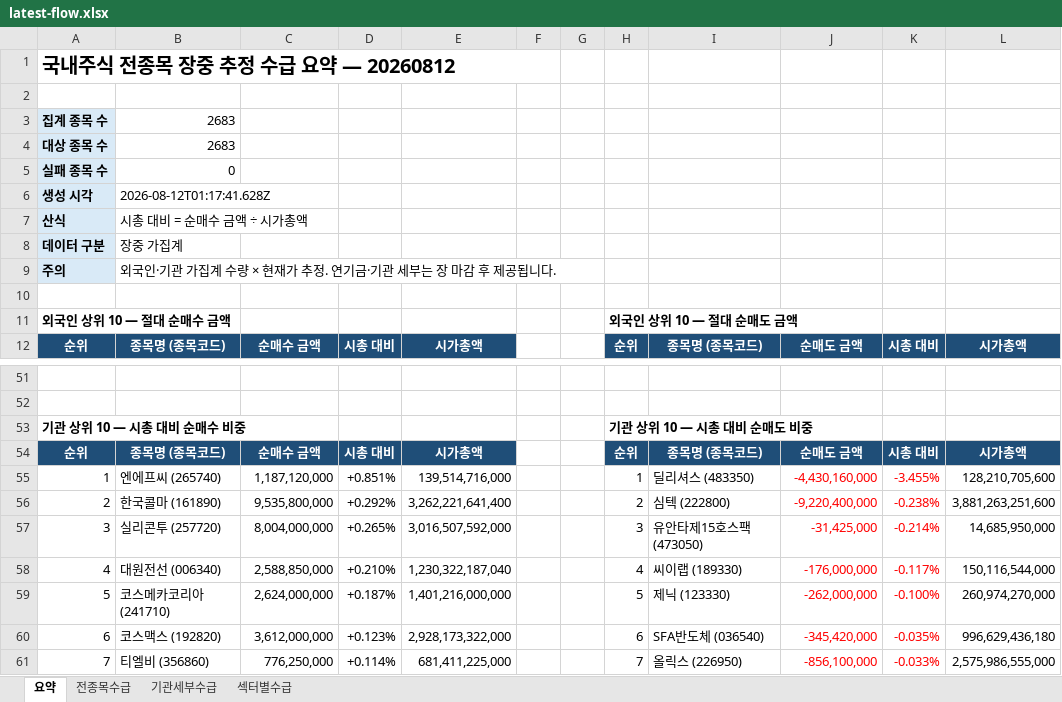
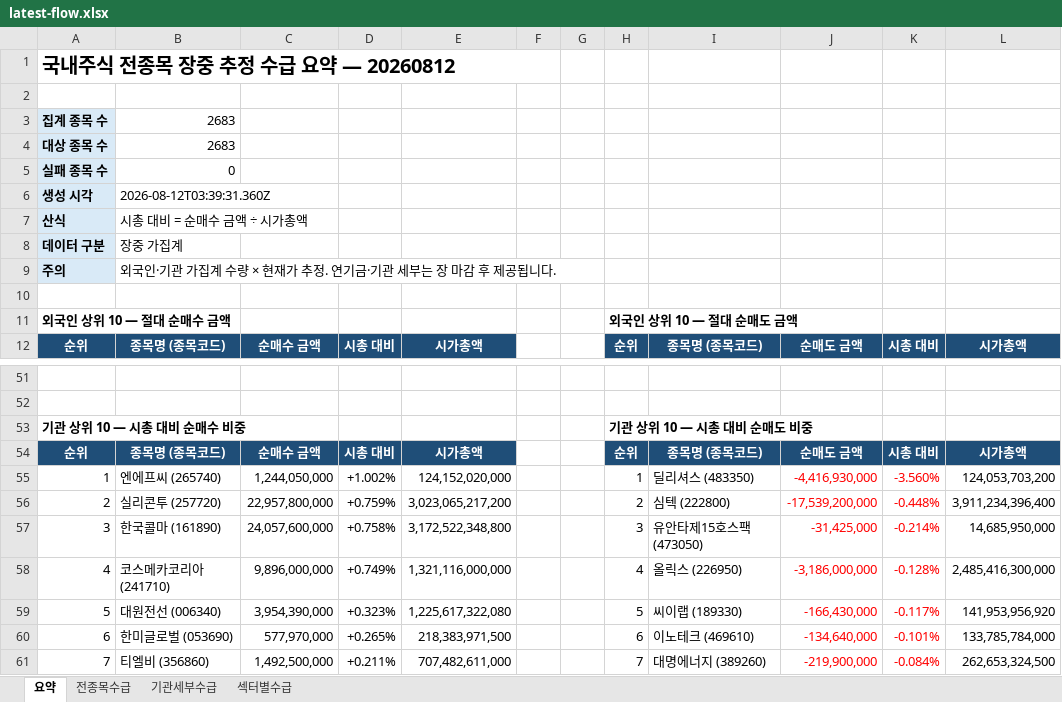
Before and after one commit to HeeChaNY/stock-market-dashboards, an Excel workbook: dashboard/latest-flow.xlsx, sheet 요약, drawn as a sheet; only a part is shown, gaps mark what is left out; values as stored, in another font and other column widths than the file's, no borders; removed rows and columns are numbered as before the commit, all else as after; the diff covers the shown part only; the diff names each change by its address in the sheet, - before the commit and + after, or states it on an @@ line.

```diff
--- a/dashboard/latest-flow.xlsx (sheet 요약)
+++ b/dashboard/latest-flow.xlsx (sheet 요약)
-B6: 2026-08-12T01:17:41.628Z
+B6: 2026-08-12T03:39:31.360Z
-C55: 1,187,120,000
+C55: 1,244,050,000
-D55: +0.851%
+D55: +1.002%
-E55: 139,514,716,000
+E55: 124,152,020,000
-J55: -4,430,160,000
+J55: -4,416,930,000
-K55: -3.455%
+K55: -3.560%
-L55: 128,210,705,600
+L55: 124,053,703,200
-B56: 한국콜마 (161890)
+B56: 실리콘투 (257720)
-C56: 9,535,800,000
+C56: 22,957,800,000
-D56: +0.292%
+D56: +0.759%
-E56: 3,262,221,641,400
+E56: 3,023,065,217,200
-J56: -9,220,400,000
+J56: -17,539,200,000
-K56: -0.238%
+K56: -0.448%
-L56: 3,881,263,251,600
+L56: 3,911,234,396,400
-B57: 실리콘투 (257720)
+B57: 한국콜마 (161890)
-C57: 8,004,000,000
+C57: 24,057,600,000
-D57: +0.265%
+D57: +0.758%
-E57: 3,016,507,592,000
+E57: 3,172,522,348,800
-row 58: 4 | 대원전선 (006340) | 2,588,850,000 | +0.210% | 1,230,322,187,040 |  |  | 4 | 씨이랩 (189330) | -176,000,000 | -0.117% | 150,116,544,000
-row 59: 5 | 코스메카코리아 (241710) | 2,624,000,000 | +0.187% | 1,401,216,000,000 |  |  | 5 | 제닉 (123330) | -262,000,000 | -0.100% | 260,974,270,000
-row 60: 6 | 코스맥스 (192820) | 3,612,000,000 | +0.123% | 2,928,173,322,000 |  |  | 6 | SFA반도체 (036540) | -345,420,000 | -0.035% | 996,629,436,180
+row 58: 4 | 코스메카코리아 (241710) | 9,896,000,000 | +0.749% | 1,321,116,000,000 |  |  | 4 | 올릭스 (226950) | -3,186,000,000 | -0.128% | 2,485,416,300,000
+row 59: 5 | 대원전선 (006340) | 3,954,390,000 | +0.323% | 1,225,617,322,080 |  |  | 5 | 씨이랩 (189330) | -166,430,000 | -0.117% | 141,953,956,920
+row 60: 6 | 한미글로벌 (053690) | 577,970,000 | +0.265% | 218,383,971,500 |  |  | 6 | 이노테크 (469610) | -134,640,000 | -0.101% | 133,785,784,000
-C61: 776,250,000
+C61: 1,492,500,000
-D61: +0.114%
+D61: +0.211%
-E61: 681,411,225,000
+E61: 707,482,611,000
-I61: 올릭스 (226950)
+I61: 대명에너지 (389260)
-J61: -856,100,000
+J61: -219,900,000
-K61: -0.033%
+K61: -0.084%
-L61: 2,575,986,555,000
+L61: 262,653,324,500
```
Also changed, not shown: 22 added rows, 22 removed rows and 76 edited cells elsewhere in this sheet, sheet 전종목수급, sheet 기관세부수급, sheet 섹터별수급, 1 other file.
